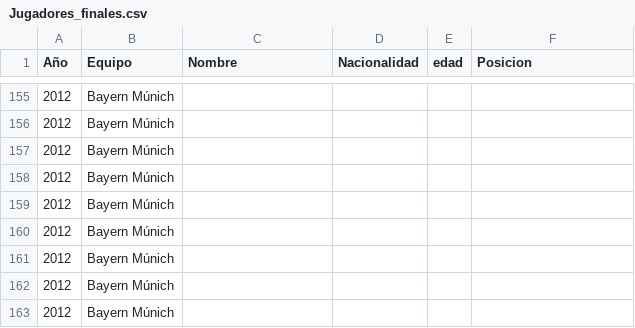
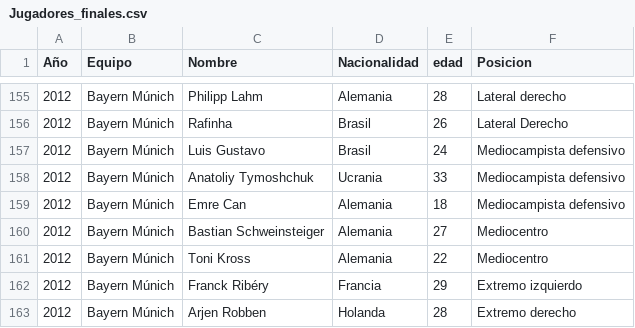
Before and after one commit to AlexisHernandezTec/UCLDataMining, a CSV file: datasets/Jugadores_finales.csv, drawn as a sheet; only a part is shown, gaps mark what is left out; the diff covers the shown part only.

```diff
--- a/datasets/Jugadores_finales.csv
+++ b/datasets/Jugadores_finales.csv
@@ -155,9 +155,9 @@ Año,Equipo,Nombre ,Nacionalidad,edad,Posicion
-2012,Bayern Múnich,,,,
-2012,Bayern Múnich,,,,
-2012,Bayern Múnich,,,,
-2012,Bayern Múnich,,,,
-2012,Bayern Múnich,,,,
-2012,Bayern Múnich,,,,
-2012,Bayern Múnich,,,,
-2012,Bayern Múnich,,,,
-2012,Bayern Múnich,,,,
+2012,Bayern Múnich,Philipp Lahm,Alemania,28,Lateral derecho
+2012,Bayern Múnich,Rafinha,Brasil,26,Lateral Derecho
+2012,Bayern Múnich,Luis Gustavo,Brasil,24,Mediocampista defensivo
+2012,Bayern Múnich,Anatoliy Tymoshchuk,Ucrania,33,Mediocampista defensivo
+2012,Bayern Múnich,Emre Can,Alemania,18,Mediocampista defensivo
+2012,Bayern Múnich,Bastian Schweinsteiger,Alemania,27,Mediocentro
+2012,Bayern Múnich,Toni Kross,Alemania,22,Mediocentro
+2012,Bayern Múnich,Franck Ribéry,Francia,29,Extremo izquierdo
+2012,Bayern Múnich,Arjen Robben,Holanda,28,Extremo derecho
```
Also changed, not shown: 64 edited cells elsewhere in this file.
